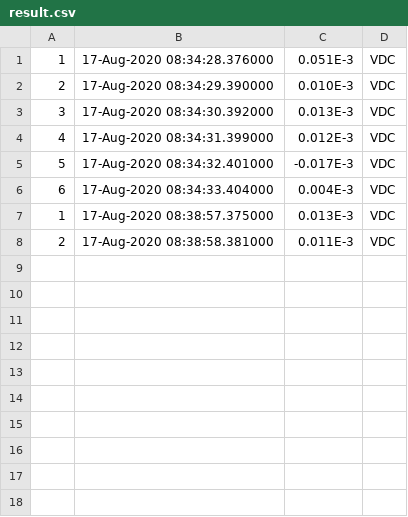
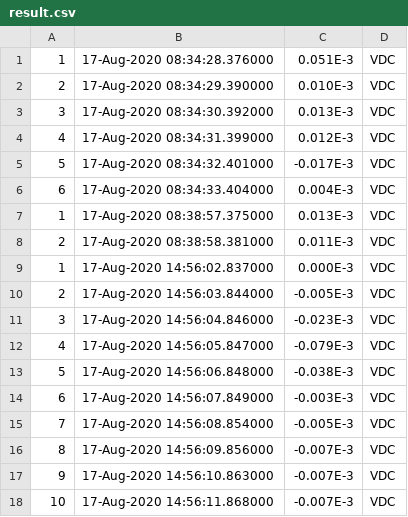
Before and after one commit to jamze/rs232-2, a CSV file: dist/result.csv, drawn as a sheet.

```diff
--- a/dist/result.csv
+++ b/dist/result.csv
@@ -8 +8,11 @@
 2, 17-Aug-2020 08:38:58.381000, 0.011E-3, VDC
+1, 17-Aug-2020 14:56:02.837000, 0.000E-3, VDC
+2, 17-Aug-2020 14:56:03.844000, -0.005E-3, VDC
+3, 17-Aug-2020 14:56:04.846000, -0.023E-3, VDC
+4, 17-Aug-2020 14:56:05.847000, -0.079E-3, VDC
+5, 17-Aug-2020 14:56:06.848000, -0.038E-3, VDC
+6, 17-Aug-2020 14:56:07.849000, -0.003E-3, VDC
+7, 17-Aug-2020 14:56:08.854000, -0.005E-3, VDC
+8, 17-Aug-2020 14:56:09.856000, -0.007E-3, VDC
+9, 17-Aug-2020 14:56:10.863000, -0.007E-3, VDC
+10, 17-Aug-2020 14:56:11.868000, -0.007E-3, VDC
```
Also changed, not shown: result.csv, 16 other files.
